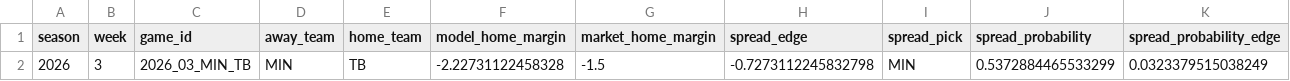
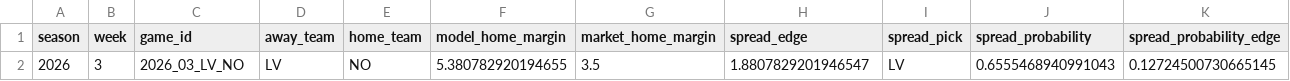
Before and after one commit to csmotherman/NFL-DATA, a CSV file: outputs/latest_candidates.csv, drawn as a sheet; only a part is shown; removed rows and columns are numbered as before the commit, all else as after; rows hold the shown columns only; the diff names each change by its address in the sheet, - before the commit and + after, or states it on an @@ line.

```diff
--- a/outputs/latest_candidates.csv
+++ b/outputs/latest_candidates.csv
-row 2: 2026 | 3 | 2026_03_MIN_TB | MIN | TB | -2.22731122458328 | -1.5 | -0.7273112245832798 | MIN | 0.5372884465533299 | 0.0323379515038249
+row 2: 2026 | 3 | 2026_03_LV_NO | LV | NO | 5.380782920194655 | 3.5 | 1.8807829201946547 | LV | 0.6555468940991043 | 0.12724500730665145
```
Also changed, not shown: outputs/latest_betting_board.csv, outputs/latest_predictions.csv, 4 other files.
